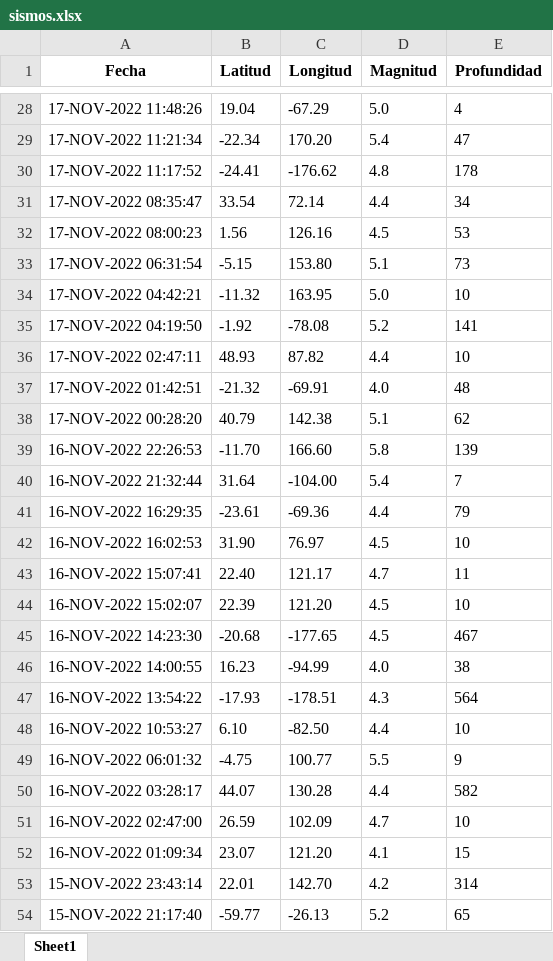
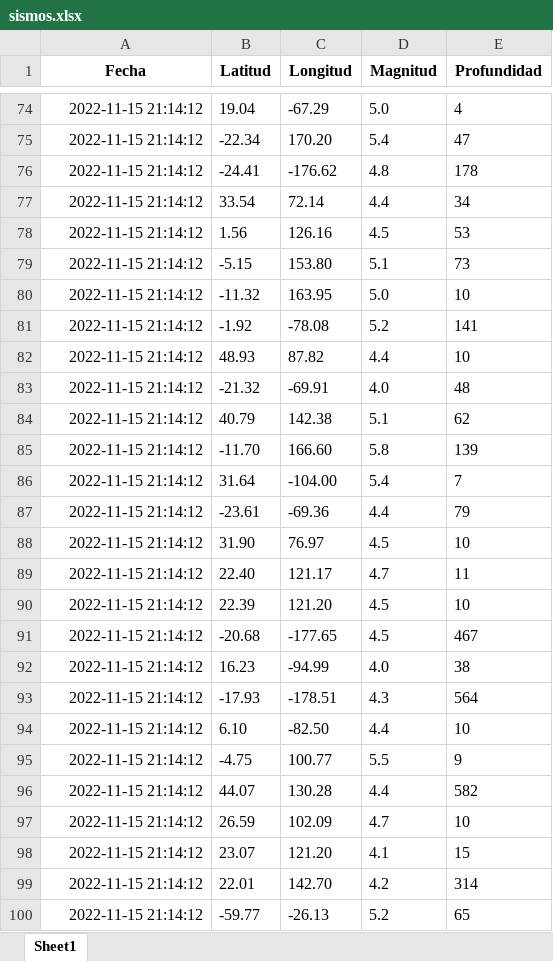
Before and after one commit to ispc-programador2022/VVVVV.5, an Excel workbook: salida/sismos.xlsx, sheet Sheet1, drawn as a sheet; only a part is shown, gaps mark what is left out; values as stored, in another font and other column widths than the file's, no borders; addresses are those after the commit; the diff covers the shown part only; the diff names each change by its address in the sheet, - before the commit and + after, or states it on an @@ line.

Commit message:
Formato a Fecha date-time. Armado de id de region.
Se modifica para que del dataframe se permita exportar la fecha en formato datetime adecuado para la Tabla MySql.
Se trabaja con archivos temporales para armar los códigos de las regiones.

```diff
--- a/salida/sismos.xlsx (sheet Sheet1)
+++ b/salida/sismos.xlsx (sheet Sheet1)
-A74 (Fecha): 17-NOV-2022 11:48:26
+A74 (Fecha): 2022-11-15 21:14:12
-A75 (Fecha): 17-NOV-2022 11:21:34
+A75 (Fecha): 2022-11-15 21:14:12
-A76 (Fecha): 17-NOV-2022 11:17:52
+A76 (Fecha): 2022-11-15 21:14:12
-A77 (Fecha): 17-NOV-2022 08:35:47
+A77 (Fecha): 2022-11-15 21:14:12
-A78 (Fecha): 17-NOV-2022 08:00:23
+A78 (Fecha): 2022-11-15 21:14:12
-A79 (Fecha): 17-NOV-2022 06:31:54
+A79 (Fecha): 2022-11-15 21:14:12
-A80 (Fecha): 17-NOV-2022 04:42:21
+A80 (Fecha): 2022-11-15 21:14:12
-A81 (Fecha): 17-NOV-2022 04:19:50
+A81 (Fecha): 2022-11-15 21:14:12
-A82 (Fecha): 17-NOV-2022 02:47:11
+A82 (Fecha): 2022-11-15 21:14:12
-A83 (Fecha): 17-NOV-2022 01:42:51
+A83 (Fecha): 2022-11-15 21:14:12
-A84 (Fecha): 17-NOV-2022 00:28:20
+A84 (Fecha): 2022-11-15 21:14:12
-A85 (Fecha): 16-NOV-2022 22:26:53
+A85 (Fecha): 2022-11-15 21:14:12
-A86 (Fecha): 16-NOV-2022 21:32:44
+A86 (Fecha): 2022-11-15 21:14:12
-A87 (Fecha): 16-NOV-2022 16:29:35
+A87 (Fecha): 2022-11-15 21:14:12
-A88 (Fecha): 16-NOV-2022 16:02:53
+A88 (Fecha): 2022-11-15 21:14:12
-A89 (Fecha): 16-NOV-2022 15:07:41
+A89 (Fecha): 2022-11-15 21:14:12
-A90 (Fecha): 16-NOV-2022 15:02:07
+A90 (Fecha): 2022-11-15 21:14:12
-A91 (Fecha): 16-NOV-2022 14:23:30
+A91 (Fecha): 2022-11-15 21:14:12
-A92 (Fecha): 16-NOV-2022 14:00:55
+A92 (Fecha): 2022-11-15 21:14:12
-A93 (Fecha): 16-NOV-2022 13:54:22
+A93 (Fecha): 2022-11-15 21:14:12
-A94 (Fecha): 16-NOV-2022 10:53:27
+A94 (Fecha): 2022-11-15 21:14:12
-A95 (Fecha): 16-NOV-2022 06:01:32
+A95 (Fecha): 2022-11-15 21:14:12
-A96 (Fecha): 16-NOV-2022 03:28:17
+A96 (Fecha): 2022-11-15 21:14:12
-A97 (Fecha): 16-NOV-2022 02:47:00
+A97 (Fecha): 2022-11-15 21:14:12
-A98 (Fecha): 16-NOV-2022 01:09:34
+A98 (Fecha): 2022-11-15 21:14:12
-A99 (Fecha): 15-NOV-2022 23:43:14
+A99 (Fecha): 2022-11-15 21:14:12
-A100 (Fecha): 15-NOV-2022 21:17:40
+A100 (Fecha): 2022-11-15 21:14:12
```
Also changed, not shown: 47 added rows, 47 removed rows and 28 edited cells elsewhere in this sheet, salida/regiones.xlsx, 7 other files.
